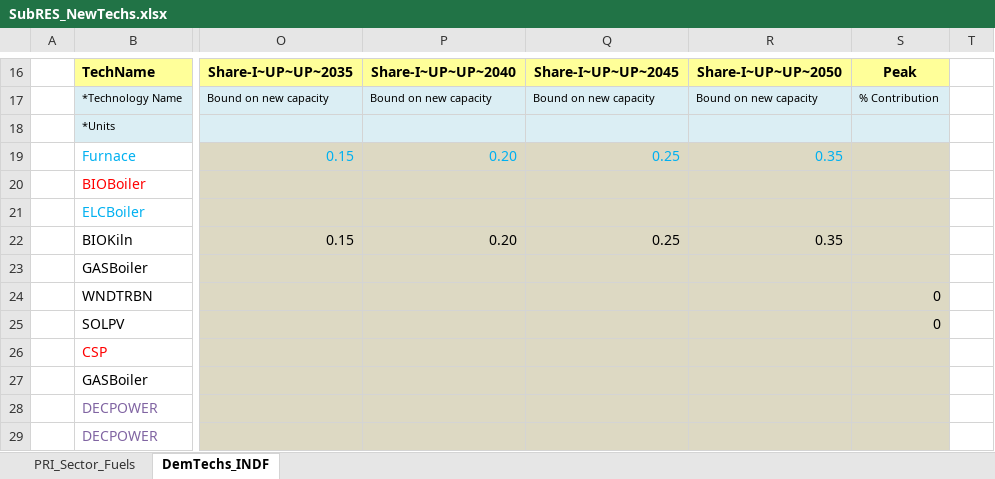
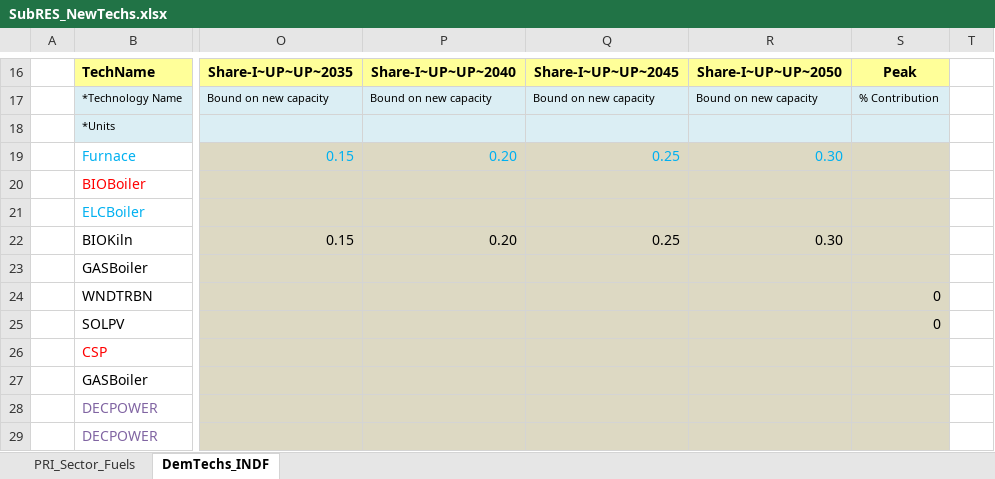
Before and after one commit to Tamenew/MANU2025, an Excel workbook: SubRES_TMPL/SubRES_NewTechs.xlsx, sheet DemTechs_INDF, drawn as a sheet; only a part is shown, gaps mark what is left out; values as stored, in another font and other column widths than the file's, no borders; the diff names each change by its address in the sheet, - before the commit and + after, or states it on an @@ line.

```diff
--- a/SubRES_TMPL/SubRES_NewTechs.xlsx (sheet DemTechs_INDF)
+++ b/SubRES_TMPL/SubRES_NewTechs.xlsx (sheet DemTechs_INDF)
-R19: 0.35
+R19: 0.30
-R22: 0.35
+R22: 0.30
```
Also changed, not shown: SuppXLS/Scen_DemProj_Ref.xlsx, SuppXLS/Scen_DemProj_SETs.xlsx, 3 other files.
